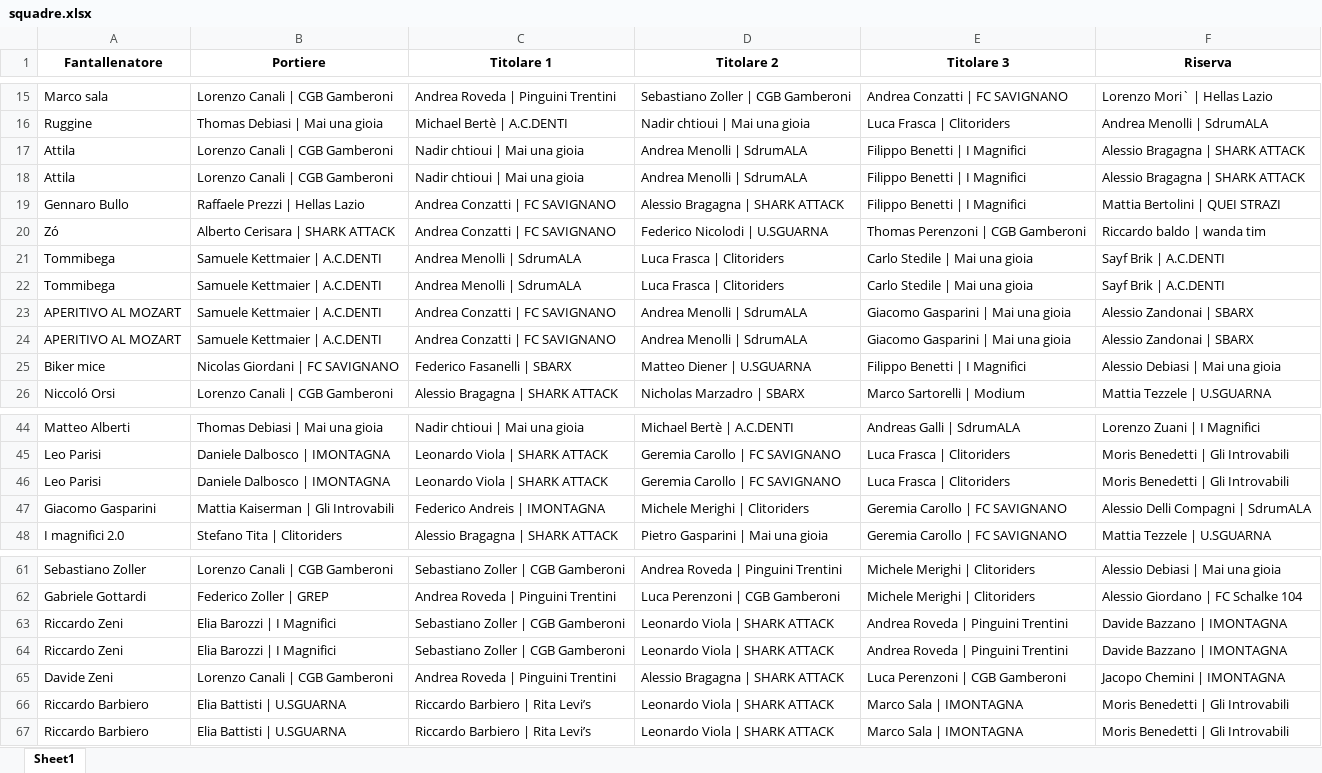
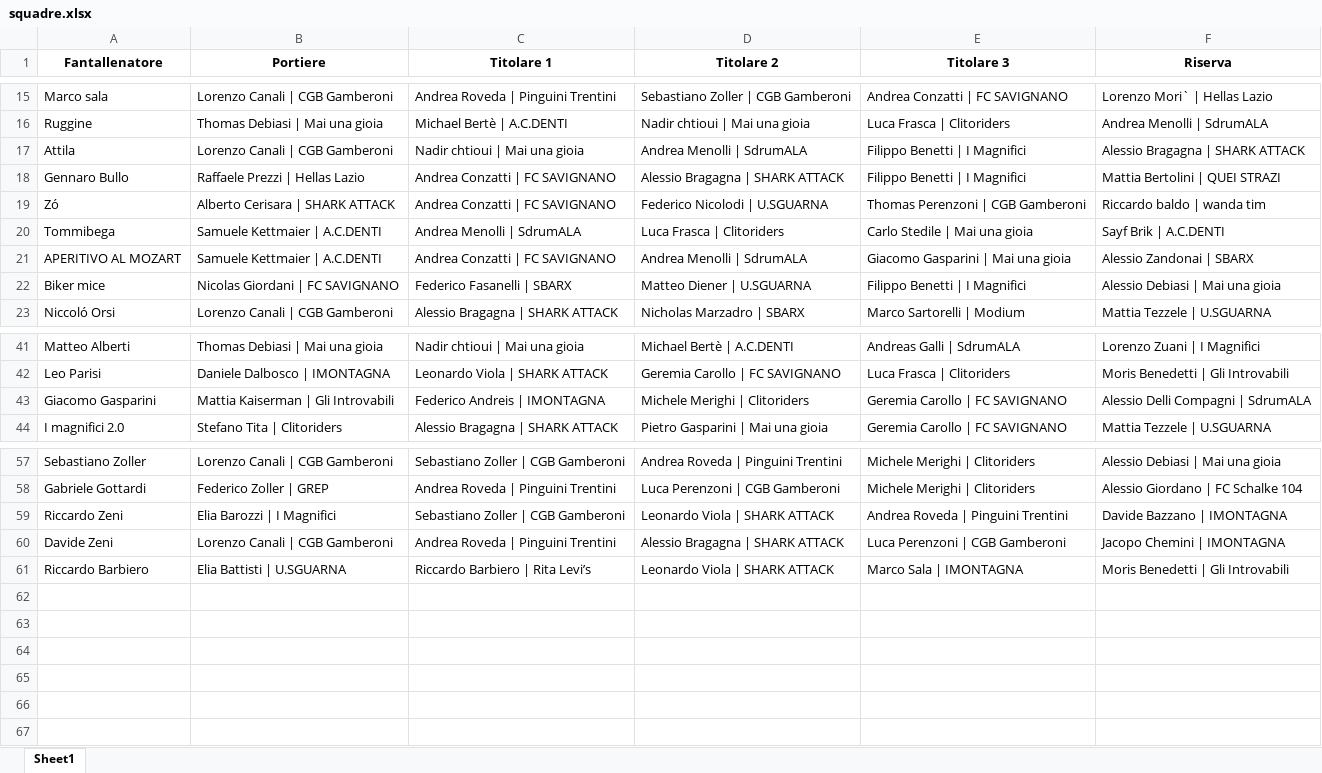
Before and after one commit to chumpblocckami/fantacalciosplash_lizzana, an Excel workbook: assets/2025/squadre.xlsx, sheet Sheet1, drawn as a sheet; only a part is shown, gaps mark what is left out; values as stored, in another font and other column widths than the file's, no borders; the diff names each change by its address in the sheet, - before the commit and + after, or states it on an @@ line.

```diff
--- a/assets/2025/squadre.xlsx (sheet Sheet1)
+++ b/assets/2025/squadre.xlsx (sheet Sheet1)
-row 18: Attila | Lorenzo Canali | CGB Gamberoni | Nadir chtioui | Mai una gioia | Andrea Menolli | SdrumALA | Filippo Benetti | I Magnifici | Alessio Bragagna | SHARK ATTACK
-row 22: Tommibega | Samuele Kettmaier | A.C.DENTI | Andrea Menolli | SdrumALA | Luca Frasca | Clitoriders | Carlo Stedile | Mai una gioia | Sayf Brik | A.C.DENTI
-row 23: APERITIVO AL MOZART | Samuele Kettmaier | A.C.DENTI | Andrea Conzatti | FC SAVIGNANO | Andrea Menolli | SdrumALA | Giacomo Gasparini | Mai una gioia | Alessio Zandonai | SBARX
-row 46: Leo Parisi | Daniele Dalbosco | IMONTAGNA | Leonardo Viola | SHARK ATTACK | Geremia Carollo | FC SAVIGNANO | Luca Frasca | Clitoriders | Moris Benedetti | Gli Introvabili
-row 64: Riccardo Zeni | Elia Barozzi | I Magnifici | Sebastiano Zoller | CGB Gamberoni | Leonardo Viola | SHARK ATTACK | Andrea Roveda | Pinguini Trentini | Davide Bazzano | IMONTAGNA
-row 66: Riccardo Barbiero | Elia Battisti | U.SGUARNA | Riccardo Barbiero | Rita Levi’s | Leonardo Viola | SHARK ATTACK | Marco Sala | IMONTAGNA | Moris Benedetti | Gli Introvabili
```
Also changed, not shown: assets/2025/giocatori.xlsx.
